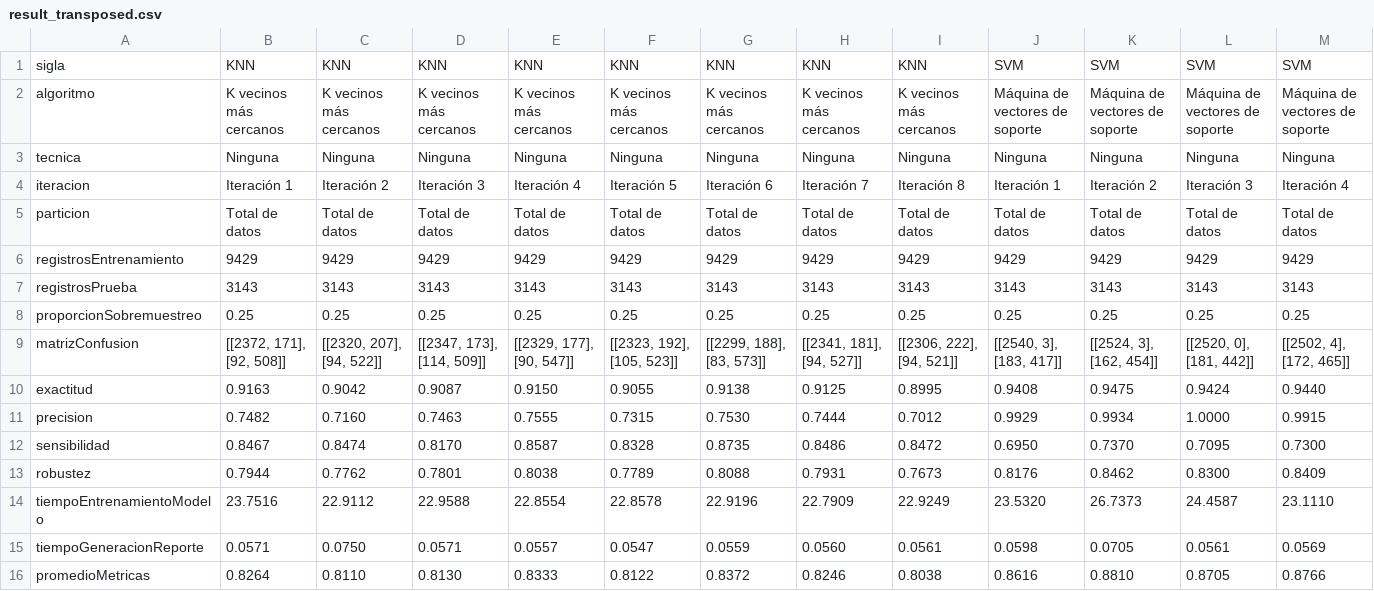
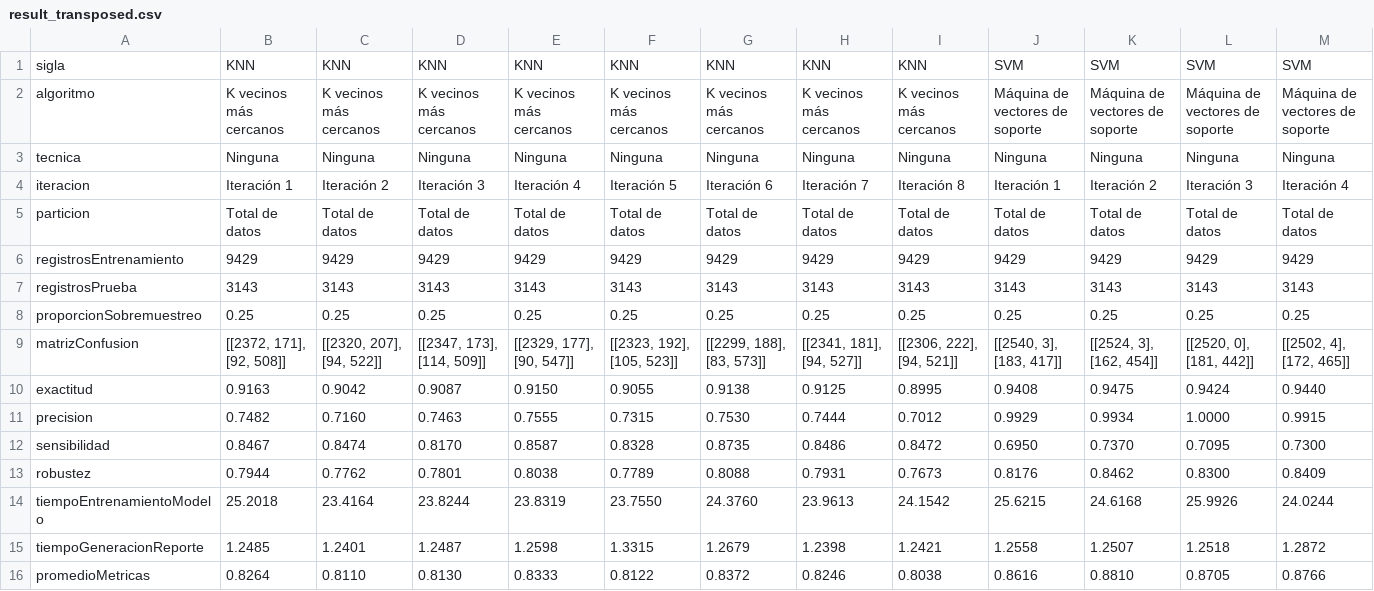
Before and after one commit to RonaldoNolasco/personal-thesis-development, a CSV file: 4-modelling/3-output/all/result_transposed.csv, drawn as a sheet; only a part is shown; removed rows and columns are numbered as before the commit, all else as after; rows hold the shown columns only; the diff names each change by its address in the sheet, - before the commit and + after, or states it on an @@ line.

```diff
--- a/4-modelling/3-output/all/result_transposed.csv
+++ b/4-modelling/3-output/all/result_transposed.csv
-row 14: tiempoEntrenamientoModelo | 23.7516 | 22.9112 | 22.9588 | 22.8554 | 22.8578 | 22.9196 | 22.7909 | 22.9249 | 23.5320 | 26.7373 | 24.4587 | 23.1110
-row 15: tiempoGeneracionReporte | 0.0571 | 0.0750 | 0.0571 | 0.0557 | 0.0547 | 0.0559 | 0.0560 | 0.0561 | 0.0598 | 0.0705 | 0.0561 | 0.0569
+row 14: tiempoEntrenamientoModelo | 25.2018 | 23.4164 | 23.8244 | 23.8319 | 23.7550 | 24.3760 | 23.9613 | 24.1542 | 25.6215 | 24.6168 | 25.9926 | 24.0244
+row 15: tiempoGeneracionReporte | 1.2485 | 1.2401 | 1.2487 | 1.2598 | 1.3315 | 1.2679 | 1.2398 | 1.2421 | 1.2558 | 1.2507 | 1.2518 | 1.2872
```
Also changed, not shown: 4-modelling/3-output/all/result.csv, 4-modelling/3-output/summary/result.csv, 7 other files.
